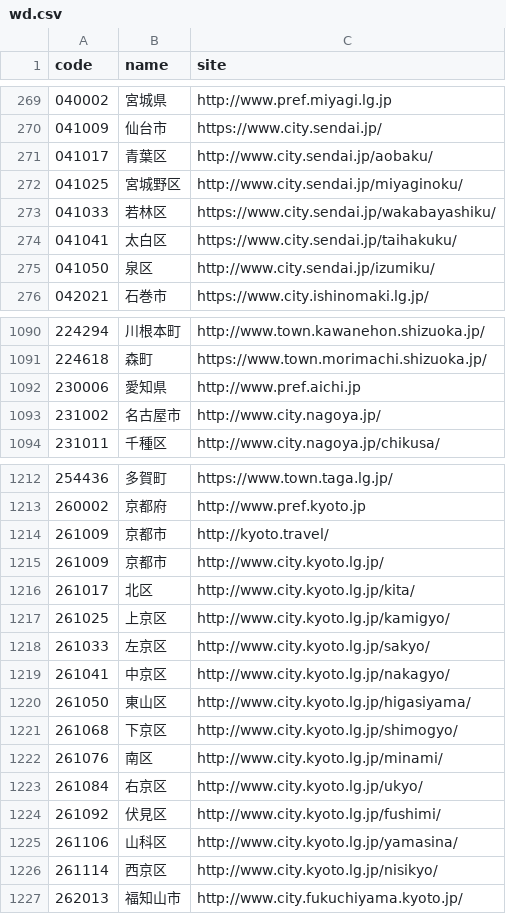
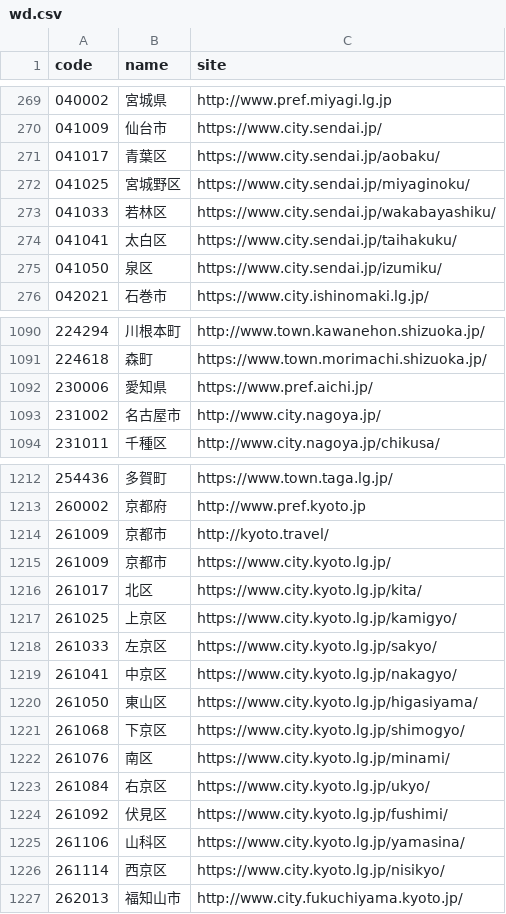
Before and after one commit to hkwi/lgjp_web, a CSV file: docs/wd.csv, drawn as a sheet; only a part is shown, gaps mark what is left out; the diff covers the shown part only.

```diff
--- a/docs/wd.csv
+++ b/docs/wd.csv
@@ -270,7 +270,7 @@ code,name,site
 041009,仙台市,https://www.city.sendai.jp/
-041017,青葉区,http://www.city.sendai.jp/aobaku/
-041025,宮城野区,http://www.city.sendai.jp/miyaginoku/
+041017,青葉区,https://www.city.sendai.jp/aobaku/
+041025,宮城野区,https://www.city.sendai.jp/miyaginoku/
 041033,若林区,https://www.city.sendai.jp/wakabayashiku/
 041041,太白区,https://www.city.sendai.jp/taihakuku/
-041050,泉区,http://www.city.sendai.jp/izumiku/
+041050,泉区,https://www.city.sendai.jp/izumiku/
 042021,石巻市,https://www.city.ishinomaki.lg.jp/
@@ -1091,3 +1091,3 @@ code,name,site
 224618,森町,https://www.town.morimachi.shizuoka.jp/
-230006,愛知県,http://www.pref.aichi.jp
+230006,愛知県,https://www.pref.aichi.jp/
 231002,名古屋市,http://www.city.nagoya.jp/
@@ -1214,14 +1214,14 @@ code,name,site
 261009,京都市,http://kyoto.travel/
-261009,京都市,http://www.city.kyoto.lg.jp/
-261017,北区,http://www.city.kyoto.lg.jp/kita/
-261025,上京区,http://www.city.kyoto.lg.jp/kamigyo/
-261033,左京区,http://www.city.kyoto.lg.jp/sakyo/
-261041,中京区,http://www.city.kyoto.lg.jp/nakagyo/
-261050,東山区,http://www.city.kyoto.lg.jp/higasiyama/
-261068,下京区,http://www.city.kyoto.lg.jp/shimogyo/
-261076,南区,http://www.city.kyoto.lg.jp/minami/
-261084,右京区,http://www.city.kyoto.lg.jp/ukyo/
-261092,伏見区,http://www.city.kyoto.lg.jp/fushimi/
-261106,山科区,http://www.city.kyoto.lg.jp/yamasina/
-261114,西京区,http://www.city.kyoto.lg.jp/nisikyo/
+261009,京都市,https://www.city.kyoto.lg.jp/
+261017,北区,https://www.city.kyoto.lg.jp/kita/
+261025,上京区,https://www.city.kyoto.lg.jp/kamigyo/
+261033,左京区,https://www.city.kyoto.lg.jp/sakyo/
+261041,中京区,https://www.city.kyoto.lg.jp/nakagyo/
+261050,東山区,https://www.city.kyoto.lg.jp/higasiyama/
+261068,下京区,https://www.city.kyoto.lg.jp/shimogyo/
+261076,南区,https://www.city.kyoto.lg.jp/minami/
+261084,右京区,https://www.city.kyoto.lg.jp/ukyo/
+261092,伏見区,https://www.city.kyoto.lg.jp/fushimi/
+261106,山科区,https://www.city.kyoto.lg.jp/yamasina/
+261114,西京区,https://www.city.kyoto.lg.jp/nisikyo/
 262013,福知山市,http://www.city.fukuchiyama.kyoto.jp/
```
Also changed, not shown: 1 added row, 1 removed row and 19 edited cells elsewhere in this file, 2 other files.
